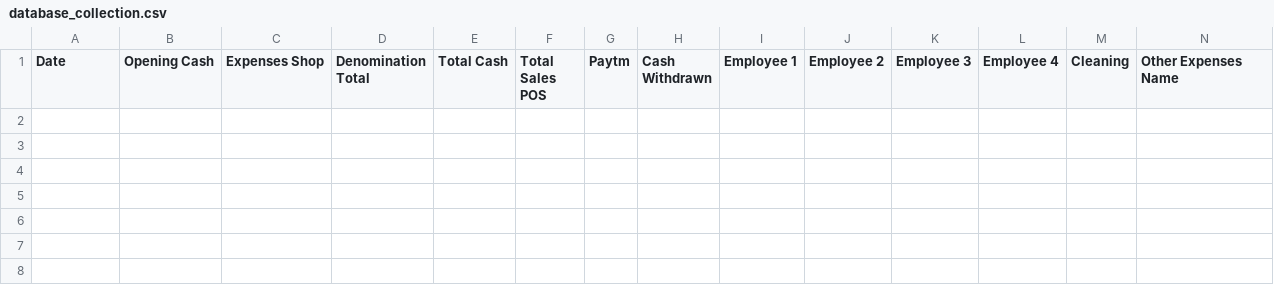
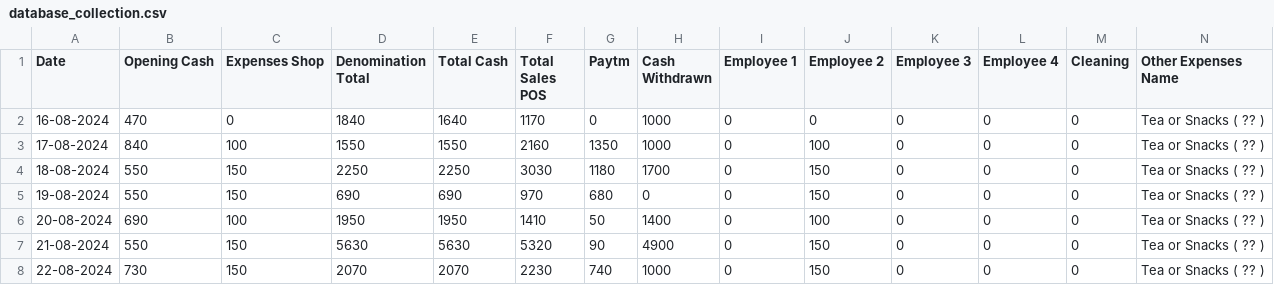
Before and after one commit to Balajimcr/EliteDailySalesTrackerApp, a CSV file: Data/EliteSalonMcr/database_collection.csv, drawn as a sheet; only a part is shown; rows hold the shown columns only; the diff names each change by its address in the sheet, - before the commit and + after, or states it on an @@ line.

Commit message:
* updated database_collection.csv

```diff
--- a/Data/EliteSalonMcr/database_collection.csv
+++ b/Data/EliteSalonMcr/database_collection.csv
+row 2: 16-08-2024 | 470 | 0 | 1840 | 1640 | 1170 | 0 | 1000 | 0 | 0 | 0 | 0 | 0 | Tea or Snacks ( ?? )
+row 3: 17-08-2024 | 840 | 100 | 1550 | 1550 | 2160 | 1350 | 1000 | 0 | 100 | 0 | 0 | 0 | Tea or Snacks ( ?? )
+row 4: 18-08-2024 | 550 | 150 | 2250 | 2250 | 3030 | 1180 | 1700 | 0 | 150 | 0 | 0 | 0 | Tea or Snacks ( ?? )
+row 5: 19-08-2024 | 550 | 150 | 690 | 690 | 970 | 680 | 0 | 0 | 150 | 0 | 0 | 0 | Tea or Snacks ( ?? )
+row 6: 20-08-2024 | 690 | 100 | 1950 | 1950 | 1410 | 50 | 1400 | 0 | 100 | 0 | 0 | 0 | Tea or Snacks ( ?? )
+row 7: 21-08-2024 | 550 | 150 | 5630 | 5630 | 5320 | 90 | 4900 | 0 | 150 | 0 | 0 | 0 | Tea or Snacks ( ?? )
+row 8: 22-08-2024 | 730 | 150 | 2070 | 2070 | 2230 | 740 | 1000 | 0 | 150 | 0 | 0 | 0 | Tea or Snacks ( ?? )
```
Also changed, not shown: 1 other file.
